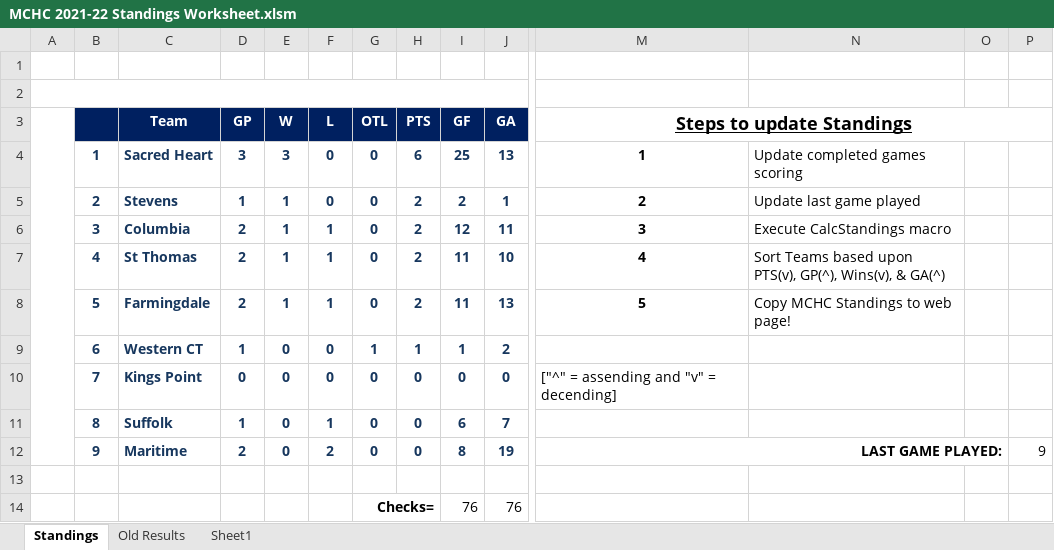
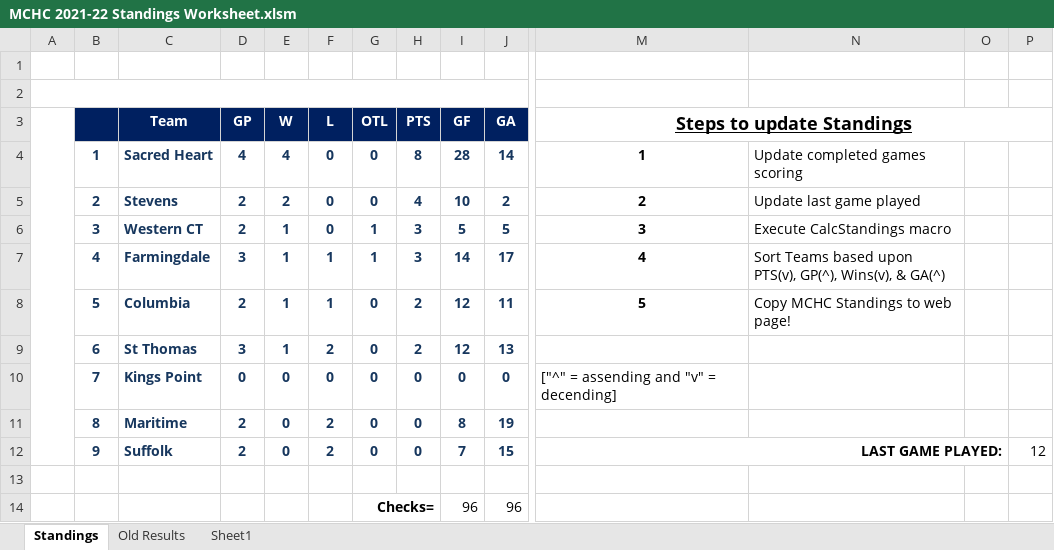
Before and after one commit to michael-m-casserly/methockey, an Excel workbook: DataFiles/MCHC 2021-22 Standings Worksheet.xlsm, sheet Standings, drawn as a sheet; only a part is shown, gaps mark what is left out; values as stored, in another font and other column widths than the file's, no borders; charts and pictures not drawn; removed rows and columns are numbered as before the commit, all else as after; rows hold the shown columns only; the diff names each change by its address in the sheet, - before the commit and + after, or states it on an @@ line.

Commit message:
Updated Results and Standings

```diff
--- a/DataFiles/MCHC 2021-22 Standings Worksheet.xlsm (sheet Standings)
+++ b/DataFiles/MCHC 2021-22 Standings Worksheet.xlsm (sheet Standings)
-D4 (GP): 3
+D4 (GP): 4
-E4 (W): 3
+E4 (W): 4
-H4 (PTS): 6
+H4 (PTS): 8
-I4 (GF): 25
+I4 (GF): 28
-J4 (GA): 13
+J4 (GA): 14
-D5 (GP): 1
+D5 (GP): 2
-E5 (W): 1
+E5 (W): 2
-H5 (PTS): 2
+H5 (PTS): 4
-I5 (GF): 2
+I5 (GF): 10
-J5 (GA): 1
+J5 (GA): 2
+row 6:  | 3 | Western CT | 2 | 1 | 0 | 1 | 3 | 5 | 5 | 3 | Execute CalcStandings macro
+row 7:  | 4 | Farmingdale | 3 | 1 | 1 | 1 | 3 | 14 | 17 | 4 | Sort Teams based upon PTS(v), GP(^), Wins(v), & GA(^)
-B8: 3
+B8: 5
-M8 (Steps to update Standings): 3
+M8 (Steps to update Standings): 5
-N8: Execute CalcStandings macro
+N8: Copy MCHC Standings to web page!
-B9: 4
+B9: 6
-D9 (GP): 2
+D9 (GP): 3
-F9 (L): 1
+F9 (L): 2
-I9 (GF): 11
+I9 (GF): 12
-J9 (GA): 10
+J9 (GA): 13
-M9 (Steps to update Standings): 4
+M9 (Steps to update Standings): (empty)
-N9: Sort Teams based upon PTS(v), GP(^), Wins(v), & GA(^)
+N9: (empty)
-row 8:  | 5 | Farmingdale | 2 | 1 | 1 | 0 | 2 | 11 | 13 | 5 | Copy MCHC Standings to web page!
-row 9:  | 6 | Western CT | 1 | 0 | 0 | 1 | 1 | 1 | 2
-row 11:  | 8 | Suffolk | 1 | 0 | 1 | 0 | 0 | 6 | 7
-B11: 9
+B11: 8
-M11 (Steps to update Standings): LAST GAME PLAYED:
+M11 (Steps to update Standings): (empty)
-M12:O12 merged
-P11: 9
+P11: (empty)
+row 12:  | 9 | Suffolk | 2 | 0 | 2 | 0 | 0 | 7 | 15 | LAST GAME PLAYED: |  |  | 12
-row 14:  |  |  |  |  |  | Checks= |  | 76 | 76
+row 14:  |  |  |  |  |  | Checks= |  | 96 | 96
```
Also changed, not shown: sheet Old Results, 3 other files.
